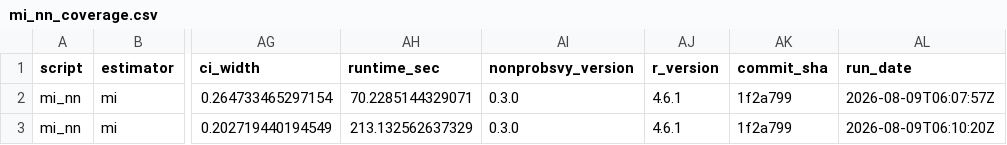
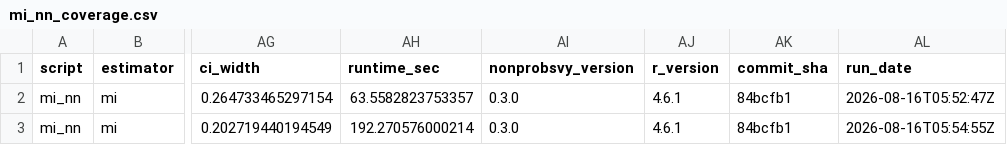
Before and after one commit to ncn-foreigners/nonprobsvy-coverage, a CSV file: results/mi/mi_nn_coverage.csv, drawn as a sheet; only a part is shown, gaps mark what is left out; the diff names each change by its address in the sheet, - before the commit and + after, or states it on an @@ line.

```diff
--- a/results/mi/mi_nn_coverage.csv
+++ b/results/mi/mi_nn_coverage.csv
-AH2 (runtime_sec): 70.2285144329071
+AH2 (runtime_sec): 63.5582823753357
-AK2:AK3 (commit_sha): 1f2a799
+AK2:AK3 (commit_sha): 84bcfb1
-AL2 (run_date): 2026-08-09T06:07:57Z
+AL2 (run_date): 2026-08-16T05:52:47Z
-AH3 (runtime_sec): 213.132562637329
+AH3 (runtime_sec): 192.270576000214
-AL3 (run_date): 2026-08-09T06:10:20Z
+AL3 (run_date): 2026-08-16T05:54:55Z
```
Also changed, not shown: results/mi/mi_glm_coverage.csv, results/mi/mi_glm_metadata.csv, 9 other files.
